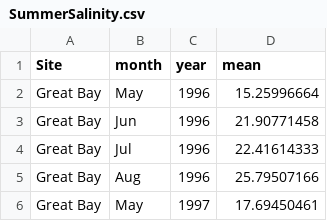
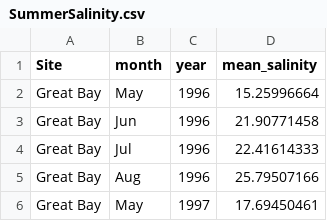
Before and after one commit to kariskang/NERRSummerSalinity, a CSV file: SummerSalinity.csv, drawn as a sheet; only a part is shown.

Commit message:
Update SummerSalinity.csv
Changed column name "mean" to "mean_salinity" to decrease confusion in documentation

```diff
--- a/SummerSalinity.csv
+++ b/SummerSalinity.csv
@@ -1,2 +1,2 @@
-"Site","month","year","mean"
+"Site","month","year","mean_salinity"
 "Great Bay","May",1996,15.25996664
```
